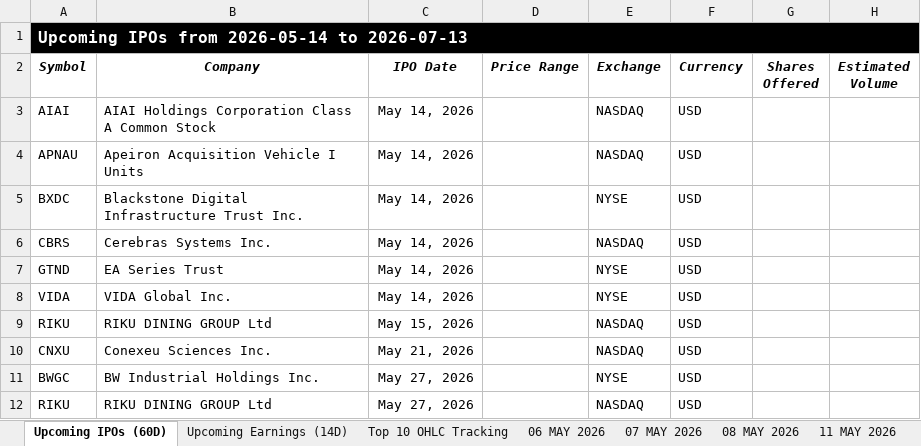
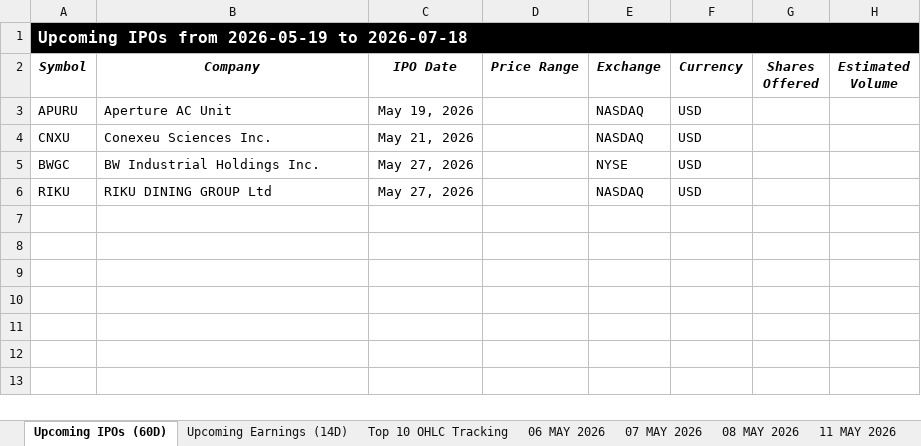
Before and after one commit to codenamev99/invest2.0, an Excel workbook: results.xlsx, sheet Upcoming IPOs (60D), drawn as a sheet; values as stored, in another font and other column widths than the file's, no borders; removed rows and columns are numbered as before the commit, all else as after; the diff names each change by its address in the sheet, - before the commit and + after, or states it on an @@ line.

```diff
--- a/results.xlsx (sheet Upcoming IPOs (60D))
+++ b/results.xlsx (sheet Upcoming IPOs (60D))
-A1 (Symbol): Upcoming IPOs from 2026-05-14 to 2026-07-13
+A1 (Symbol): Upcoming IPOs from 2026-05-19 to 2026-07-18
-row 3: AIAI | AIAI Holdings Corporation Class A Common Stock | May 14, 2026 |  | NASDAQ | USD
-A3 (Symbol): APNAU
+A3 (Symbol): APURU
-B3 (Company): Apeiron Acquisition Vehicle I Units
+B3 (Company): Aperture AC Unit
-C3 (IPO Date): May 14, 2026
+C3 (IPO Date): May 19, 2026
-row 5: BXDC | Blackstone Digital Infrastructure Trust Inc. | May 14, 2026 |  | NYSE | USD
-row 6: CBRS | Cerebras Systems Inc. | May 14, 2026 |  | NASDAQ | USD
-row 7: GTND | EA Series Trust | May 14, 2026 |  | NYSE | USD
-row 8: VIDA | VIDA Global Inc. | May 14, 2026 |  | NYSE | USD
-row 9: RIKU | RIKU DINING GROUP Ltd | May 15, 2026 |  | NASDAQ | USD
```
Also changed, not shown: sheet Upcoming Earnings (14D), sheet Top 10 OHLC Tracking, sheet 13 MAY 2026, other sheet tabs, hidden cells, 5 other files.
